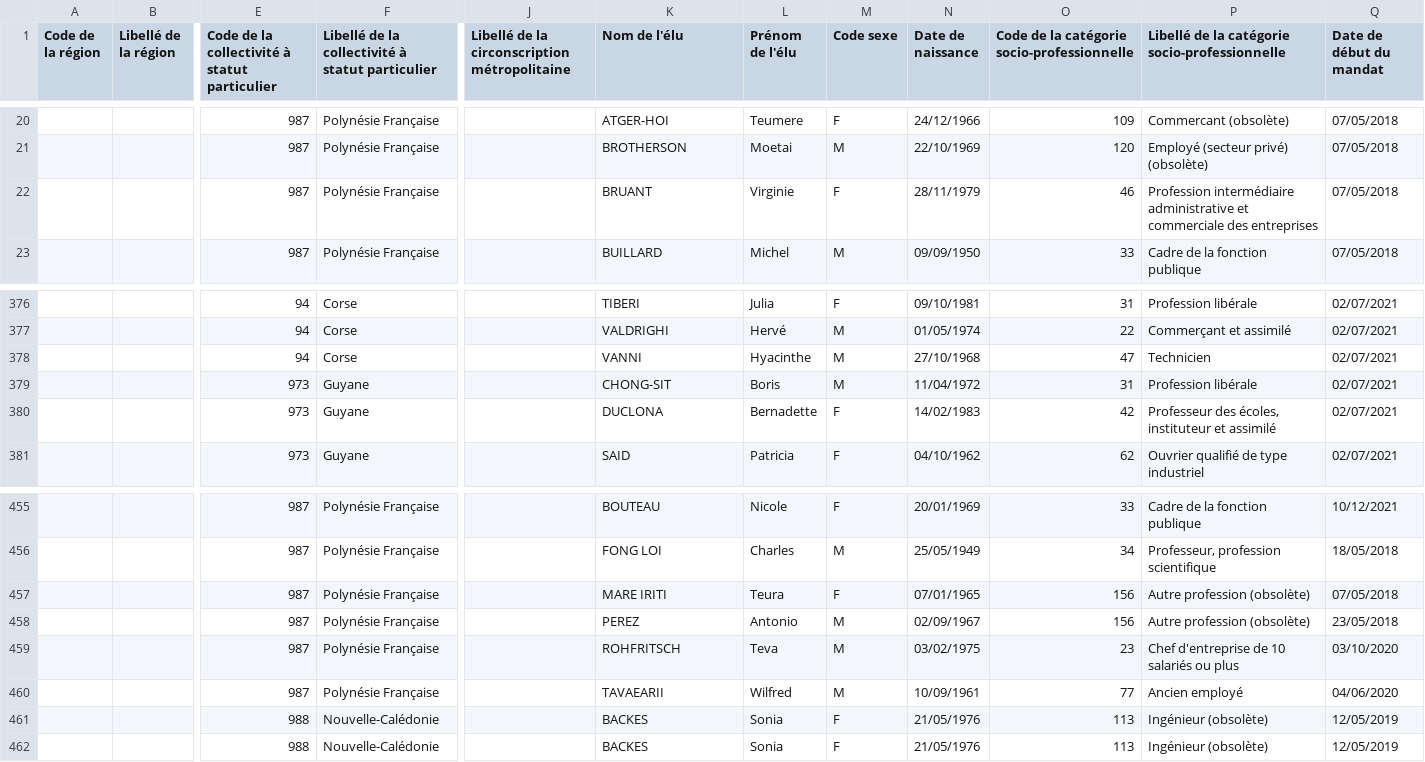
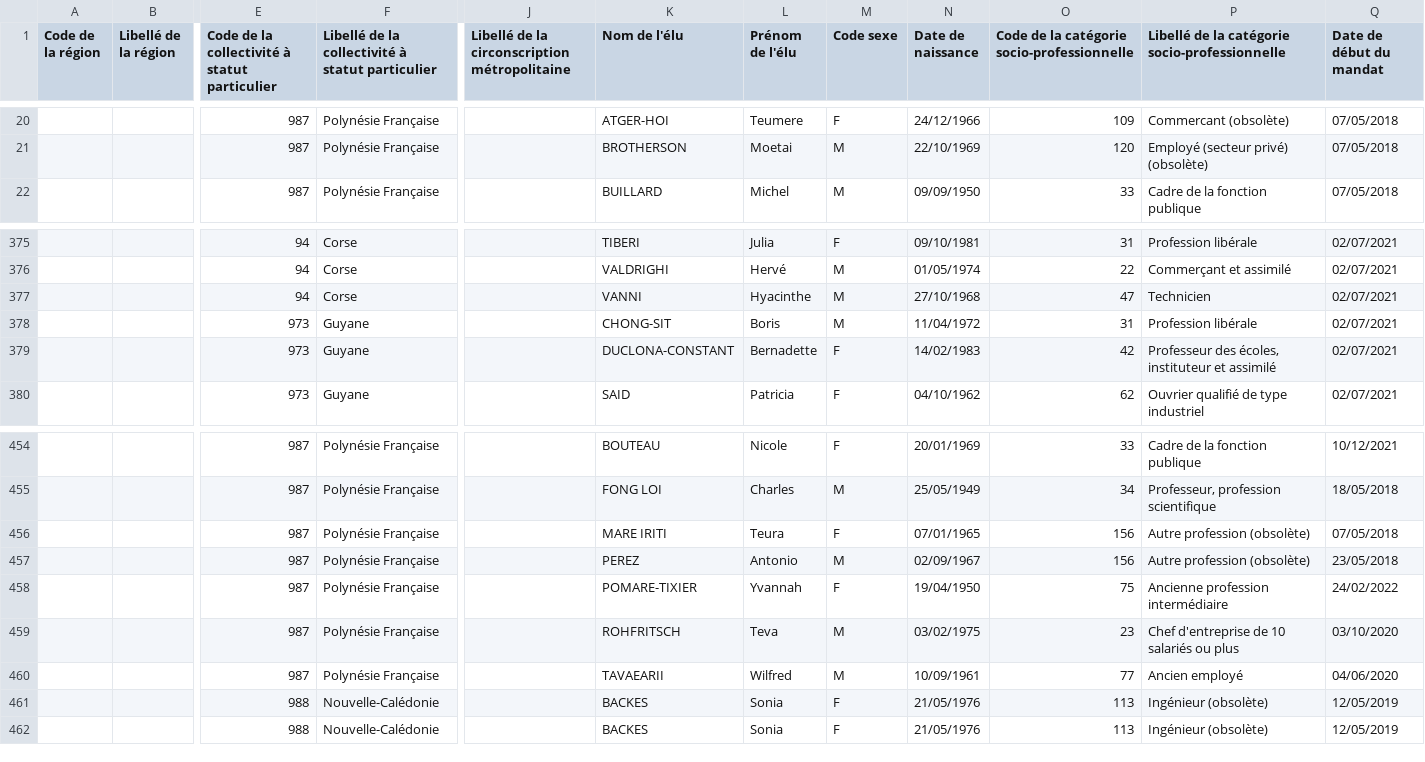
Before and after one commit to regardscitoyens/rne-history, a CSV file: 5-rne-ma.csv, drawn as a sheet; only a part is shown, gaps mark what is left out; removed rows and columns are numbered as before the commit, all else as after; rows hold the shown columns only; the diff names each change by its address in the sheet, - before the commit and + after, or states it on an @@ line.

Commit message:
Update file 5-rne-ma.csv after checksum changed.

```diff
--- a/5-rne-ma.csv
+++ b/5-rne-ma.csv
-row 22:  |  | 987 | Polynésie Française |  | BRUANT | Virginie | F | 28/11/1979 | 46 | Profession intermédiaire administrative et commerciale des entreprises | 07/05/2018
-K379 (Nom de l'élu): DUCLONA
+K379 (Nom de l'élu): DUCLONA-CONSTANT
+row 458:  |  | 987 | Polynésie Française |  | POMARE-TIXIER | Yvannah | F | 19/04/1950 | 75 | Ancienne profession intermédiaire | 24/02/2022
```
